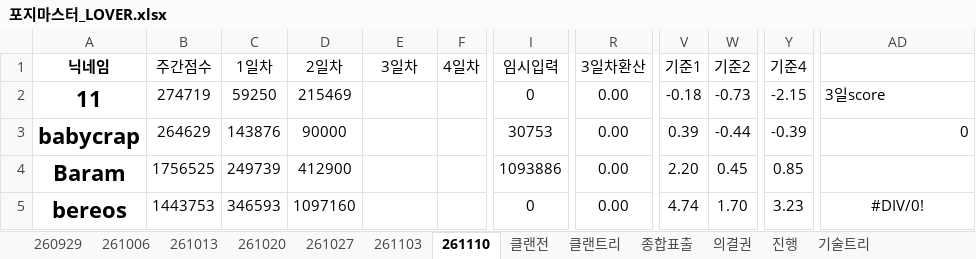
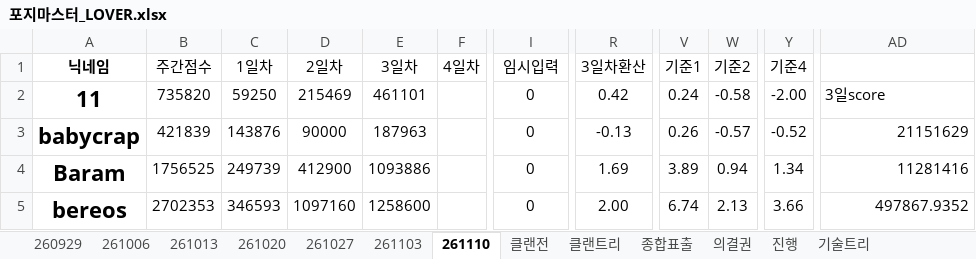
Before and after one commit to YarrLOVER/baseball-LOVER-, an Excel workbook: 포지마스터_LOVER.xlsx, sheet 261110, drawn as a sheet; only a part is shown, gaps mark what is left out; values as stored, in another font and other column widths than the file's, no borders; conditional formats not drawn; the diff covers the shown part only; the diff names each change by its address in the sheet, - before the commit and + after, or states it on an @@ line.

Commit message:
Add files via upload

```diff
--- a/포지마스터_LOVER.xlsx (sheet 261110)
+++ b/포지마스터_LOVER.xlsx (sheet 261110)
-B2 (주간점수): 274719
+B2 (주간점수): 735820
-E2 (3일차): (empty)
+E2 (3일차): 461101
-R2 (3일차환산): 0.00
+R2 (3일차환산): 0.42
-V2 (기준1): -0.18
+V2 (기준1): 0.24
-W2 (기준2): -0.73
+W2 (기준2): -0.58
-Y2 (기준4): -2.15
+Y2 (기준4): -2.00
-B3 (주간점수): 264629
+B3 (주간점수): 421839
-E3 (3일차): (empty)
+E3 (3일차): 187963
-I3 (임시입력): 30753
+I3 (임시입력): 0
-R3 (3일차환산): 0.00
+R3 (3일차환산): -0.13
-V3 (기준1): 0.39
+V3 (기준1): 0.26
-W3 (기준2): -0.44
+W3 (기준2): -0.57
-Y3 (기준4): -0.39
+Y3 (기준4): -0.52
-AD3: 0
+AD3: 21151629
-E4 (3일차): (empty)
+E4 (3일차): 1093886
-I4 (임시입력): 1093886
+I4 (임시입력): 0
-R4 (3일차환산): 0.00
+R4 (3일차환산): 1.69
-V4 (기준1): 2.20
+V4 (기준1): 3.89
-W4 (기준2): 0.45
+W4 (기준2): 0.94
-Y4 (기준4): 0.85
+Y4 (기준4): 1.34
-AD4: (empty)
+AD4: 11281416
-B5 (주간점수): 1443753
+B5 (주간점수): 2702353
-E5 (3일차): (empty)
+E5 (3일차): 1258600
-R5 (3일차환산): 0.00
+R5 (3일차환산): 2.00
-V5 (기준1): 4.74
+V5 (기준1): 6.74
-W5 (기준2): 1.70
+W5 (기준2): 2.13
-Y5 (기준4): 3.23
+Y5 (기준4): 3.66
-AD5: #DIV/0!
+AD5: 497867.9352
-AD5 alignment: center
+AD5 alignment: right
```
Also changed, not shown: 275 edited cells and cell formats elsewhere in this sheet, sheet 클랜전, sheet 종합표출, formulas that keep their value.
